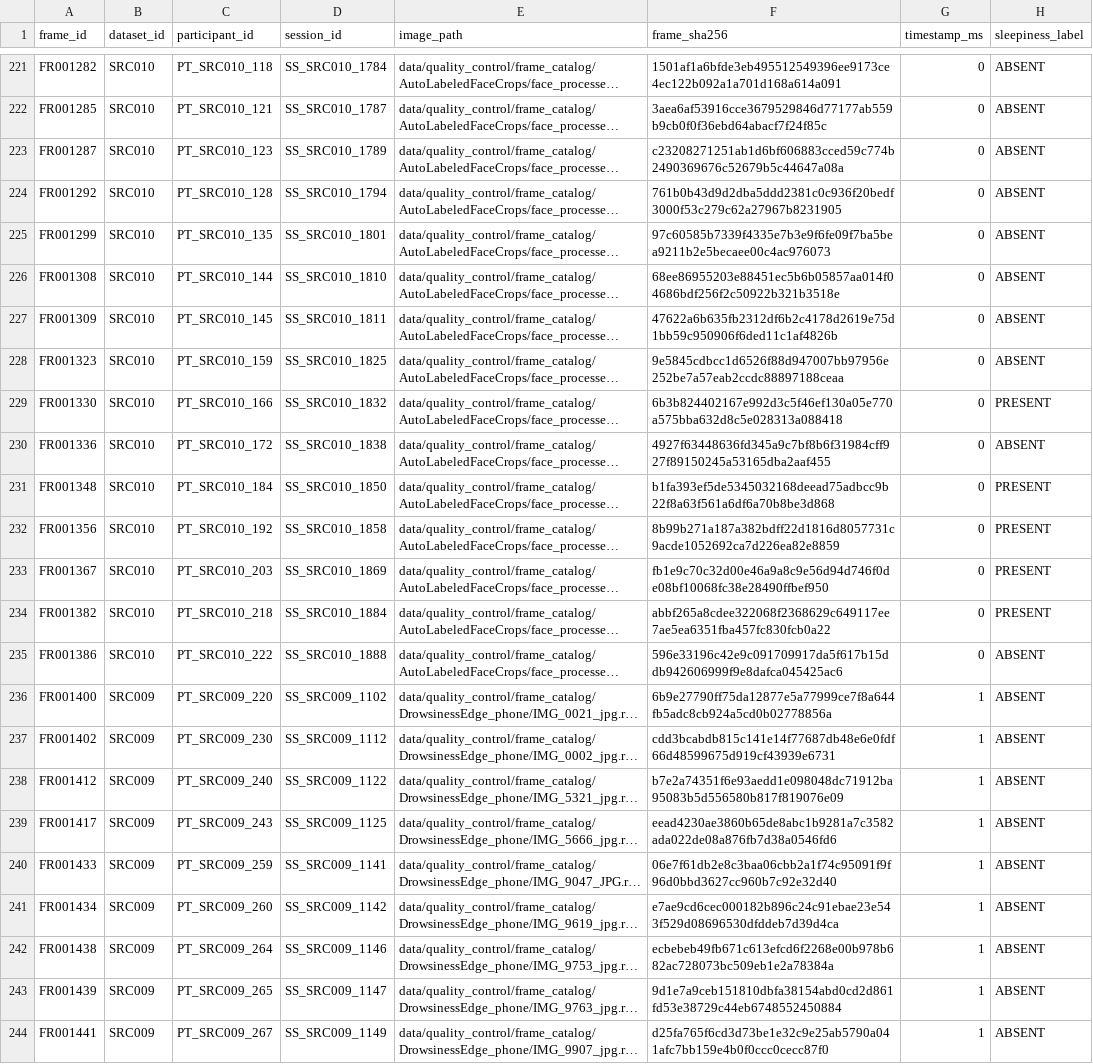
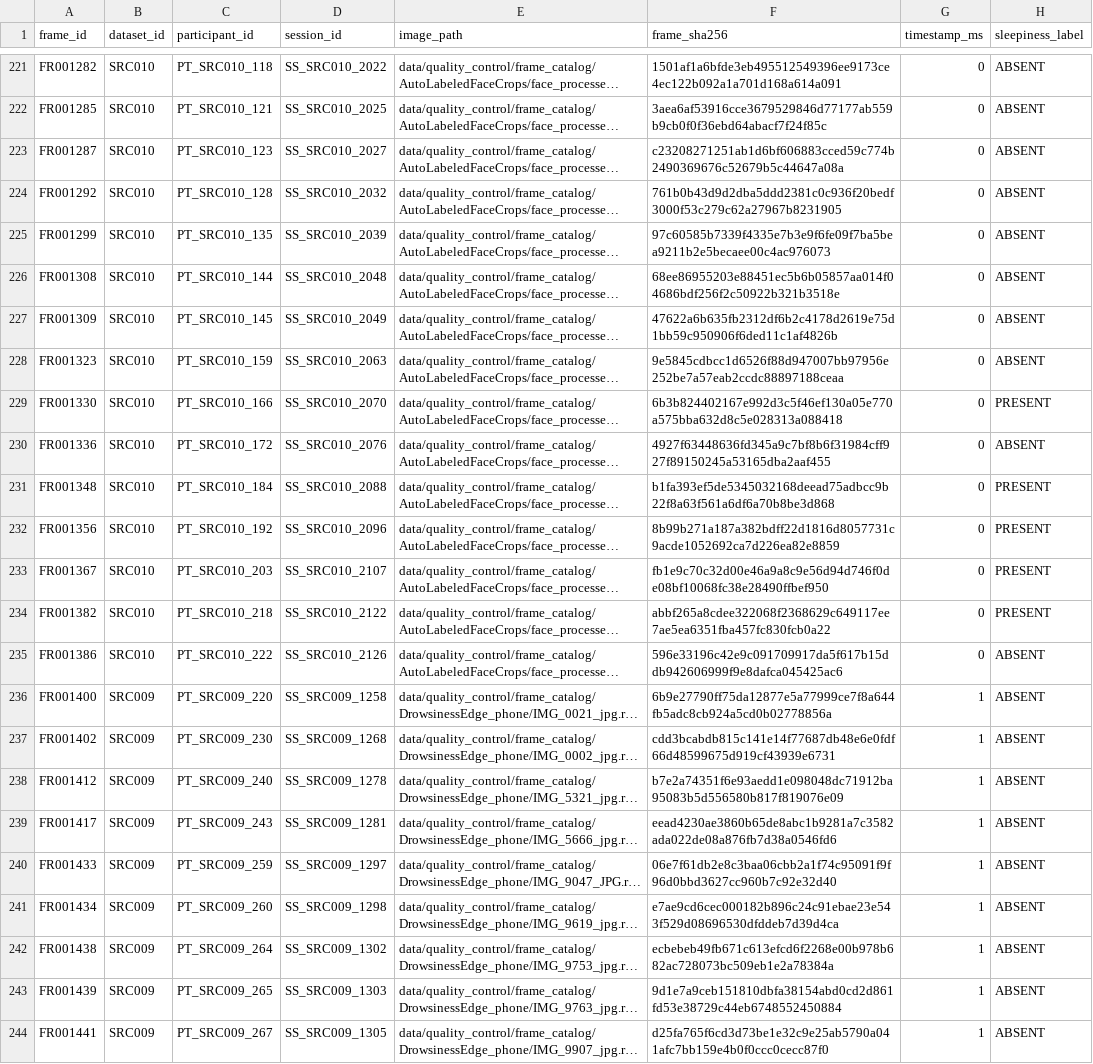
Before and after one commit to Sjr-ts/viu, a CSV file: data/processed/test.csv, drawn as a sheet; only a part is shown, gaps mark what is left out; long unchanged cells end in …; the diff covers the shown part only; the diff names each change by its address in the sheet, - before the commit and + after, or states it on an @@ line.

```diff
--- a/data/processed/test.csv
+++ b/data/processed/test.csv
-D221 (session_id): SS_SRC010_1784
+D221 (session_id): SS_SRC010_2022
-D222 (session_id): SS_SRC010_1787
+D222 (session_id): SS_SRC010_2025
-D223 (session_id): SS_SRC010_1789
+D223 (session_id): SS_SRC010_2027
-D224 (session_id): SS_SRC010_1794
+D224 (session_id): SS_SRC010_2032
-D225 (session_id): SS_SRC010_1801
+D225 (session_id): SS_SRC010_2039
-D226 (session_id): SS_SRC010_1810
+D226 (session_id): SS_SRC010_2048
-D227 (session_id): SS_SRC010_1811
+D227 (session_id): SS_SRC010_2049
-D228 (session_id): SS_SRC010_1825
+D228 (session_id): SS_SRC010_2063
-D229 (session_id): SS_SRC010_1832
+D229 (session_id): SS_SRC010_2070
-D230 (session_id): SS_SRC010_1838
+D230 (session_id): SS_SRC010_2076
-D231 (session_id): SS_SRC010_1850
+D231 (session_id): SS_SRC010_2088
-D232 (session_id): SS_SRC010_1858
+D232 (session_id): SS_SRC010_2096
-D233 (session_id): SS_SRC010_1869
+D233 (session_id): SS_SRC010_2107
-D234 (session_id): SS_SRC010_1884
+D234 (session_id): SS_SRC010_2122
-D235 (session_id): SS_SRC010_1888
+D235 (session_id): SS_SRC010_2126
-D236 (session_id): SS_SRC009_1102
+D236 (session_id): SS_SRC009_1258
-D237 (session_id): SS_SRC009_1112
+D237 (session_id): SS_SRC009_1268
-D238 (session_id): SS_SRC009_1122
+D238 (session_id): SS_SRC009_1278
-D239 (session_id): SS_SRC009_1125
+D239 (session_id): SS_SRC009_1281
-D240 (session_id): SS_SRC009_1141
+D240 (session_id): SS_SRC009_1297
-D241 (session_id): SS_SRC009_1142
+D241 (session_id): SS_SRC009_1298
-D242 (session_id): SS_SRC009_1146
+D242 (session_id): SS_SRC009_1302
-D243 (session_id): SS_SRC009_1147
+D243 (session_id): SS_SRC009_1303
-D244 (session_id): SS_SRC009_1149
+D244 (session_id): SS_SRC009_1305
```
Also changed, not shown: 35 edited cells elsewhere in this file, data/annotation/episodes.csv, data/annotation/frame_annotations.csv, 26 other files.
